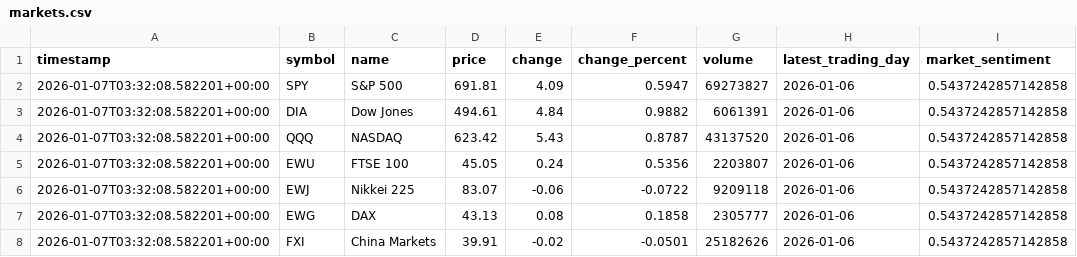
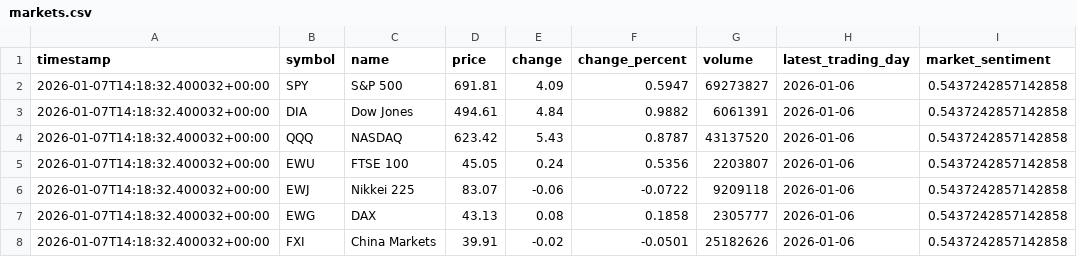
Before and after one commit to Chudetat/moodlight, a CSV file: markets.csv, drawn as a sheet.

```diff
--- a/markets.csv
+++ b/markets.csv
@@ -1,8 +1,8 @@
 timestamp,symbol,name,price,change,change_percent,volume,latest_trading_day,market_sentiment
-2026-01-07T03:32:08.582201+00:00,SPY,S&P 500,691.81,4.09,0.5947,69273827,2026-01-06,0.5437242857142858
-2026-01-07T03:32:08.582201+00:00,DIA,Dow Jones,494.61,4.84,0.9882,6061391,2026-01-06,0.5437242857142858
-2026-01-07T03:32:08.582201+00:00,QQQ,NASDAQ,623.42,5.43,0.8787,43137520,2026-01-06,0.5437242857142858
-2026-01-07T03:32:08.582201+00:00,EWU,FTSE 100,45.05,0.24,0.5356,2203807,2026-01-06,0.5437242857142858
-2026-01-07T03:32:08.582201+00:00,EWJ,Nikkei 225,83.07,-0.06,-0.0722,9209118,2026-01-06,0.5437242857142858
-2026-01-07T03:32:08.582201+00:00,EWG,DAX,43.13,0.08,0.1858,2305777,2026-01-06,0.5437242857142858
-2026-01-07T03:32:08.582201+00:00,FXI,China Markets,39.91,-0.02,-0.0501,25182626,2026-01-06,0.5437242857142858
+2026-01-07T14:18:32.400032+00:00,SPY,S&P 500,691.81,4.09,0.5947,69273827,2026-01-06,0.5437242857142858
+2026-01-07T14:18:32.400032+00:00,DIA,Dow Jones,494.61,4.84,0.9882,6061391,2026-01-06,0.5437242857142858
+2026-01-07T14:18:32.400032+00:00,QQQ,NASDAQ,623.42,5.43,0.8787,43137520,2026-01-06,0.5437242857142858
+2026-01-07T14:18:32.400032+00:00,EWU,FTSE 100,45.05,0.24,0.5356,2203807,2026-01-06,0.5437242857142858
+2026-01-07T14:18:32.400032+00:00,EWJ,Nikkei 225,83.07,-0.06,-0.0722,9209118,2026-01-06,0.5437242857142858
+2026-01-07T14:18:32.400032+00:00,EWG,DAX,43.13,0.08,0.1858,2305777,2026-01-06,0.5437242857142858
+2026-01-07T14:18:32.400032+00:00,FXI,China Markets,39.91,-0.02,-0.0501,25182626,2026-01-06,0.5437242857142858
```
Also changed, not shown: 1 other file.
